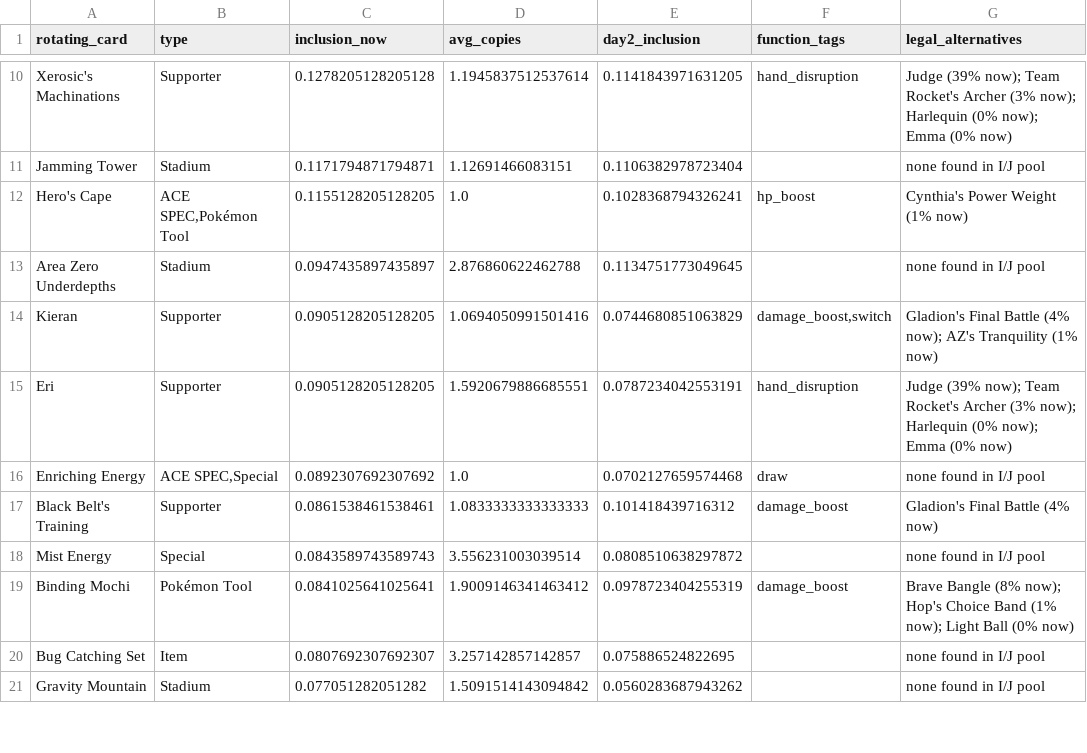
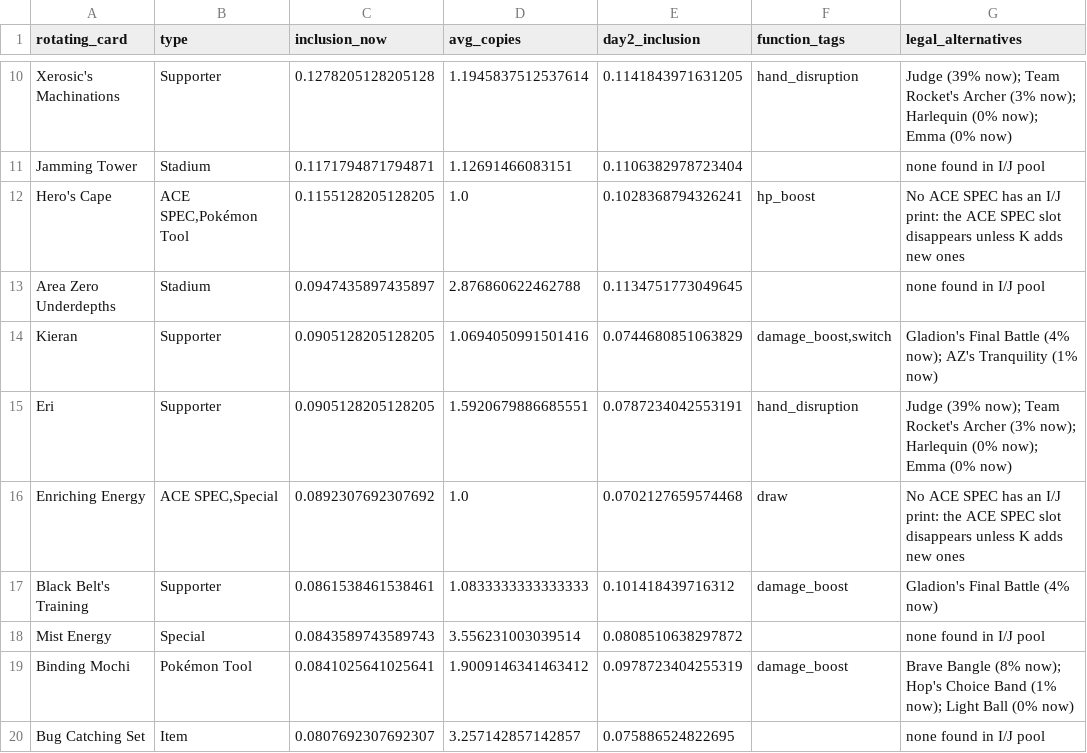
Before and after one commit to clearandsweet/clearandsweet.github.io, a CSV file: ptcg-meta/data/out/rotation_replacements_CUR.csv, drawn as a sheet; only a part is shown, gaps mark what is left out; the shorter side is filled out with more unchanged rows; the diff covers the shown part only.

```diff
--- a/ptcg-meta/data/out/rotation_replacements_CUR.csv
+++ b/ptcg-meta/data/out/rotation_replacements_CUR.csv
@@ -11,3 +11,3 @@ Xerosic's Machinations,Supporter,0.1278205128205128,1.1945837512537614,0.1141843
 Jamming Tower,Stadium,0.1171794871794871,1.12691466083151,0.1106382978723404,,none found in I/J pool
-Hero's Cape,"ACE SPEC,Pokémon Tool",0.1155128205128205,1.0,0.1028368794326241,hp_boost,Cynthia's Power Weight (1% now)
+Hero's Cape,"ACE SPEC,Pokémon Tool",0.1155128205128205,1.0,0.1028368794326241,hp_boost,No ACE SPEC has an I/J print: the ACE SPEC slot disappears unless K adds new ones
 Area Zero Underdepths,Stadium,0.0947435897435897,2.876860622462788,0.1134751773049645,,none found in I/J pool
@@ -15,3 +15,3 @@ Kieran,Supporter,0.0905128205128205,1.0694050991501416,0.0744680851063829,"damag
 Eri,Supporter,0.0905128205128205,1.5920679886685551,0.0787234042553191,hand_disruption,Judge (39% now); Team Rocket's Archer (3% now); Harlequin (0% now); Emma (0% now)
-Enriching Energy,"ACE SPEC,Special",0.0892307692307692,1.0,0.0702127659574468,draw,none found in I/J pool
+Enriching Energy,"ACE SPEC,Special",0.0892307692307692,1.0,0.0702127659574468,draw,No ACE SPEC has an I/J print: the ACE SPEC slot disappears unless K adds new ones
 Black Belt's Training,Supporter,0.0861538461538461,1.0833333333333333,0.101418439716312,damage_boost,Gladion's Final Battle (4% now)
```
Also changed, not shown: 10 edited cells elsewhere in this file, ptcg-meta/data/out/advantage_pokemon_CUR.csv, ptcg-meta/data/out/advantage_pokemon_CUR_day2.csv, 53 other files.
